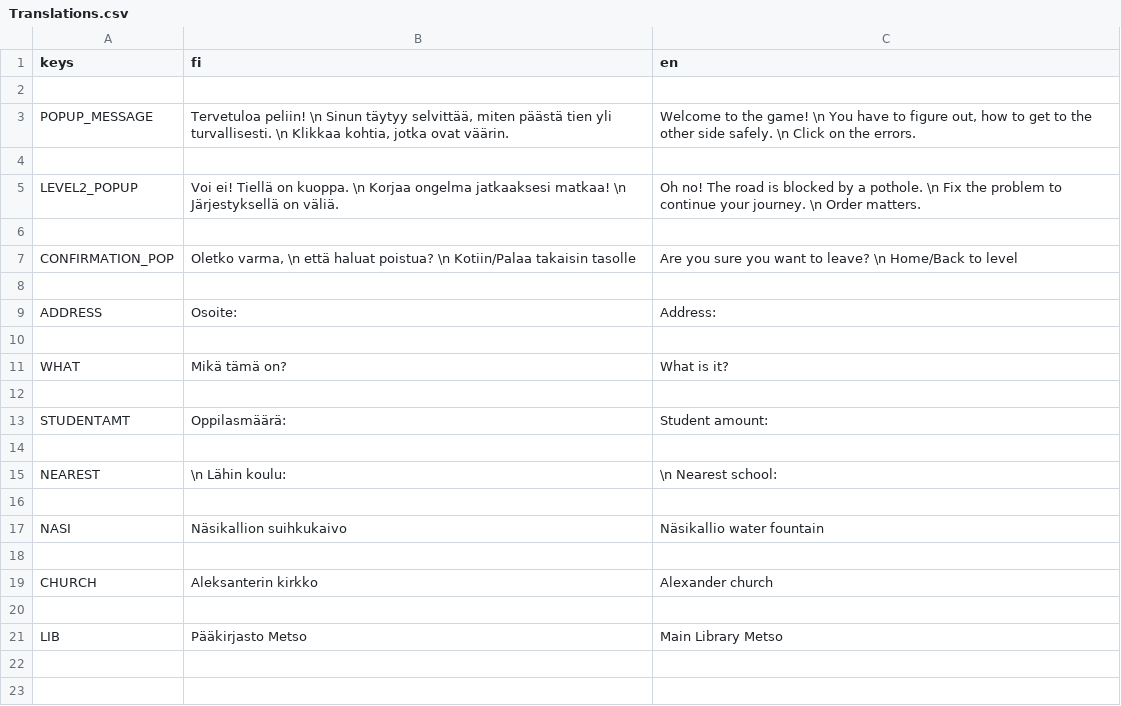
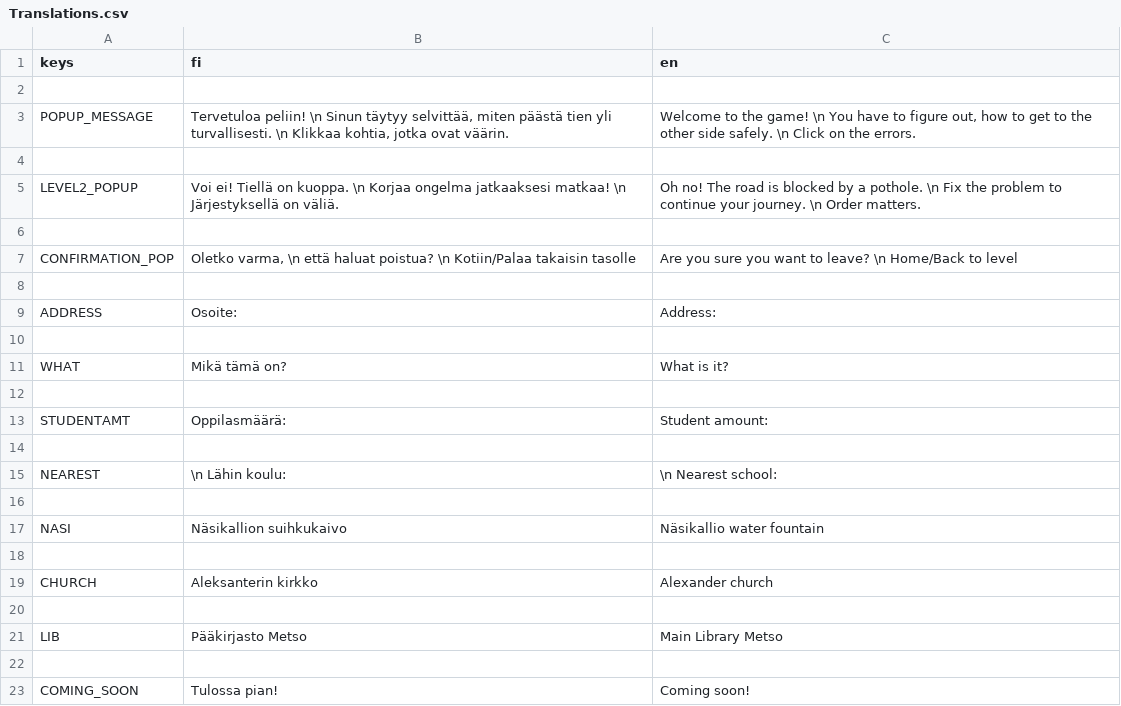
Before and after one commit to Team-HANE/HANEproject, a CSV file: Translations.csv, drawn as a sheet; the diff names each change by its address in the sheet, - before the commit and + after, or states it on an @@ line.

```diff
--- a/Translations.csv
+++ b/Translations.csv
+row 22: (empty)
+row 23: COMING_SOON | Tulossa pian! | Coming soon!
```
Also changed, not shown: 9 other files.
